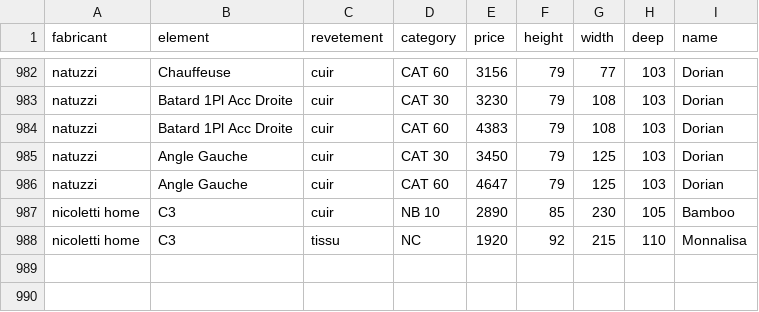
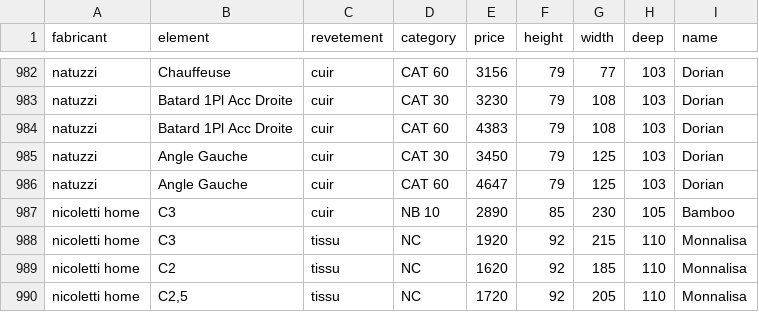
Before and after one commit to nollier/livingstore, a CSV file: db/produits.csv, drawn as a sheet; only a part is shown, gaps mark what is left out; the diff names each change by its address in the sheet, - before the commit and + after, or states it on an @@ line.

```diff
--- a/db/produits.csv
+++ b/db/produits.csv
+row 989: nicoletti home | C2 | tissu | NC | 1620 | 92 | 185 | 110 | Monnalisa
+row 990: nicoletti home | C2,5 | tissu | NC | 1720 | 92 | 205 | 110 | Monnalisa
```
Also changed, not shown: 6 other files.
